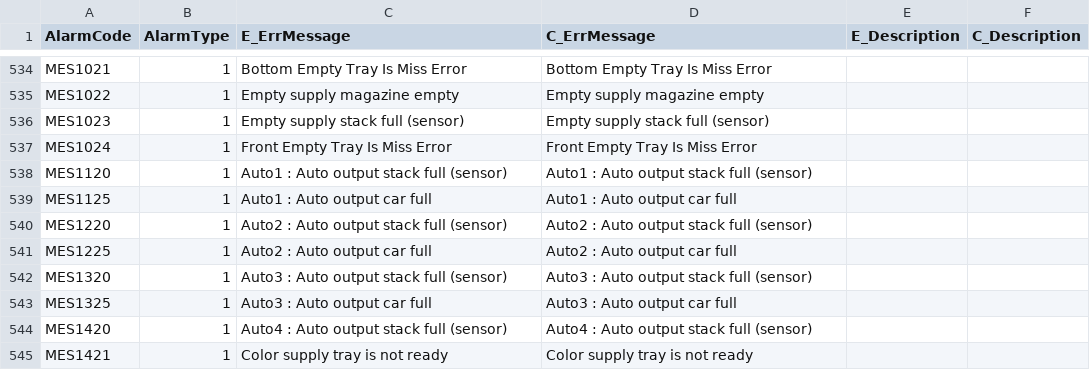
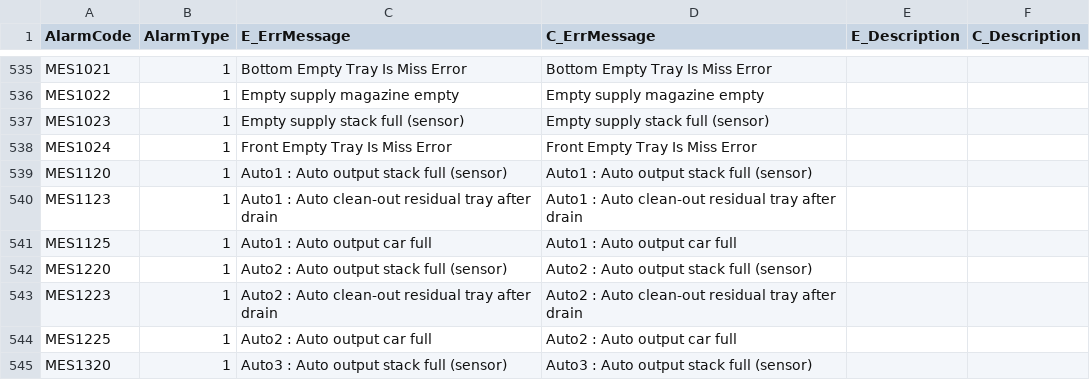
Before and after one commit to HPI-Jimmy-Chiu/HT160S_BCB, a CSV file: system/AlarmList.csv, drawn as a sheet; only a part is shown, gaps mark what is left out; the shorter side is filled out with more unchanged rows; the diff covers the shown part only.

```diff
--- a/system/AlarmList.csv
+++ b/system/AlarmList.csv
@@ -538,4 +539,6 @@ MES1024,1,"Front Empty Tray Is Miss Error","Front Empty Tray Is Miss Error","","
 MES1120,1,"Auto1 : Auto output stack full (sensor)","Auto1 : Auto output stack full (sensor)","",""
+MES1123,1,"Auto1 : Auto clean-out residual tray after drain","Auto1 : Auto clean-out residual tray after drain","",""
 MES1125,1,"Auto1 : Auto output car full","Auto1 : Auto output car full","",""
 MES1220,1,"Auto2 : Auto output stack full (sensor)","Auto2 : Auto output stack full (sensor)","",""
+MES1223,1,"Auto2 : Auto clean-out residual tray after drain","Auto2 : Auto clean-out residual tray after drain","",""
 MES1225,1,"Auto2 : Auto output car full","Auto2 : Auto output car full","",""
```
Also changed, not shown: 8 added rows elsewhere in this file.
